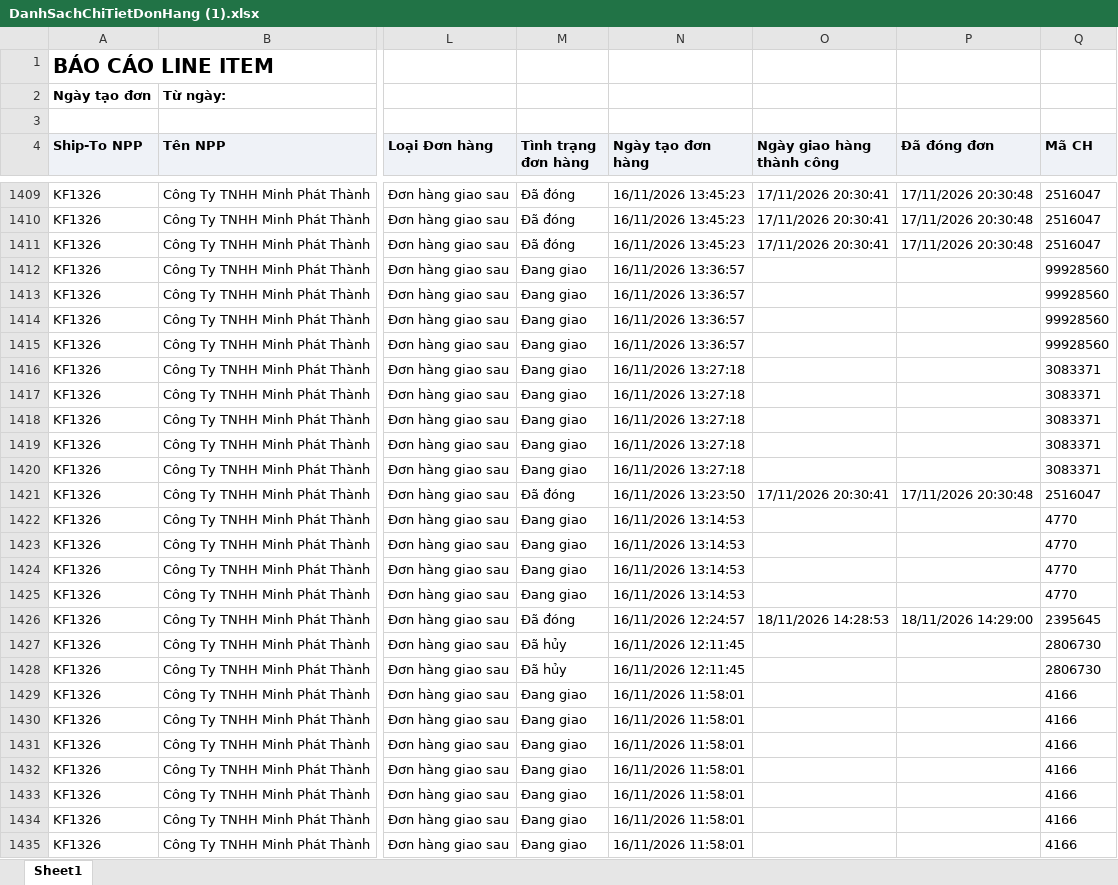
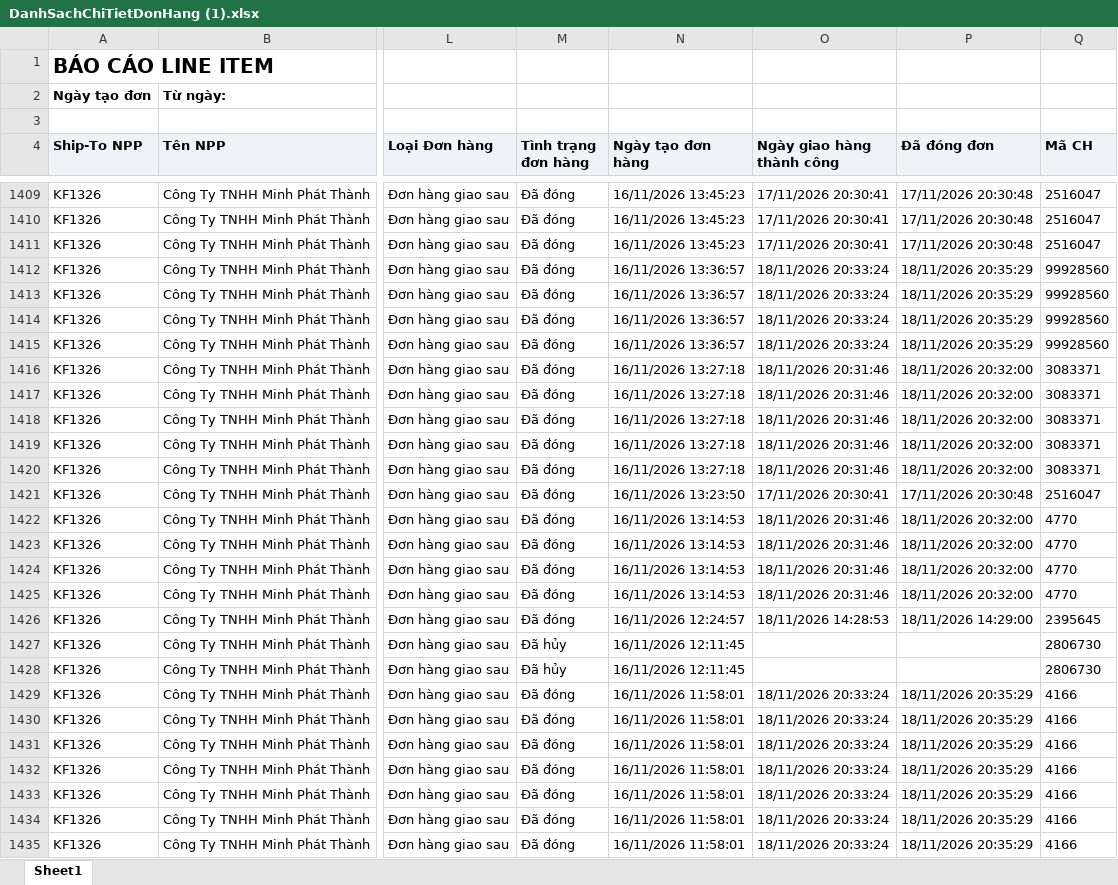
Before and after one commit to Tantt2026/Vyntt_Dashboard, an Excel workbook: data/Thang11/DanhSachChiTietDonHang (1).xlsx, sheet Sheet1, drawn as a sheet; only a part is shown, gaps mark what is left out; values as stored, in another font and other column widths than the file's, no borders; the diff covers the shown part only; the diff names each change by its address in the sheet, - before the commit and + after, or states it on an @@ line.

```diff
--- a/data/Thang11/DanhSachChiTietDonHang (1).xlsx (sheet Sheet1)
+++ b/data/Thang11/DanhSachChiTietDonHang (1).xlsx (sheet Sheet1)
-M1412:M1420 (Tình trạng đơn hàng): Đang giao
+M1412:M1420 (Tình trạng đơn hàng): Đã đóng
-O1412:O1415 (Ngày giao hàng thành công): (empty)
+O1412:O1415 (Ngày giao hàng thành công): 18/11/2026 20:33:24
-P1412:P1415 (Đã đóng đơn): (empty)
+P1412:P1415 (Đã đóng đơn): 18/11/2026 20:35:29
-O1416:O1420 (Ngày giao hàng thành công): (empty)
+O1416:O1420 (Ngày giao hàng thành công): 18/11/2026 20:31:46
-P1416:P1420 (Đã đóng đơn): (empty)
+P1416:P1420 (Đã đóng đơn): 18/11/2026 20:32:00
-M1422:M1425 (Tình trạng đơn hàng): Đang giao
+M1422:M1425 (Tình trạng đơn hàng): Đã đóng
-O1422:O1425 (Ngày giao hàng thành công): (empty)
+O1422:O1425 (Ngày giao hàng thành công): 18/11/2026 20:31:46
-P1422:P1425 (Đã đóng đơn): (empty)
+P1422:P1425 (Đã đóng đơn): 18/11/2026 20:32:00
-M1429:M1435 (Tình trạng đơn hàng): Đang giao
+M1429:M1435 (Tình trạng đơn hàng): Đã đóng
-O1429:O1435 (Ngày giao hàng thành công): (empty)
+O1429:O1435 (Ngày giao hàng thành công): 18/11/2026 20:33:24
-P1429:P1435 (Đã đóng đơn): (empty)
+P1429:P1435 (Đã đóng đơn): 18/11/2026 20:35:29
```
Also changed, not shown: 423 edited cells elsewhere in this sheet, data/Thang11/DANH_SACH_KET_QUA_CUA_HANG_THAM_GIA_CHUONG_TRINH.xlsx, data/Thang11/DanhSachLichViengTham.xlsx, 3 other files.
